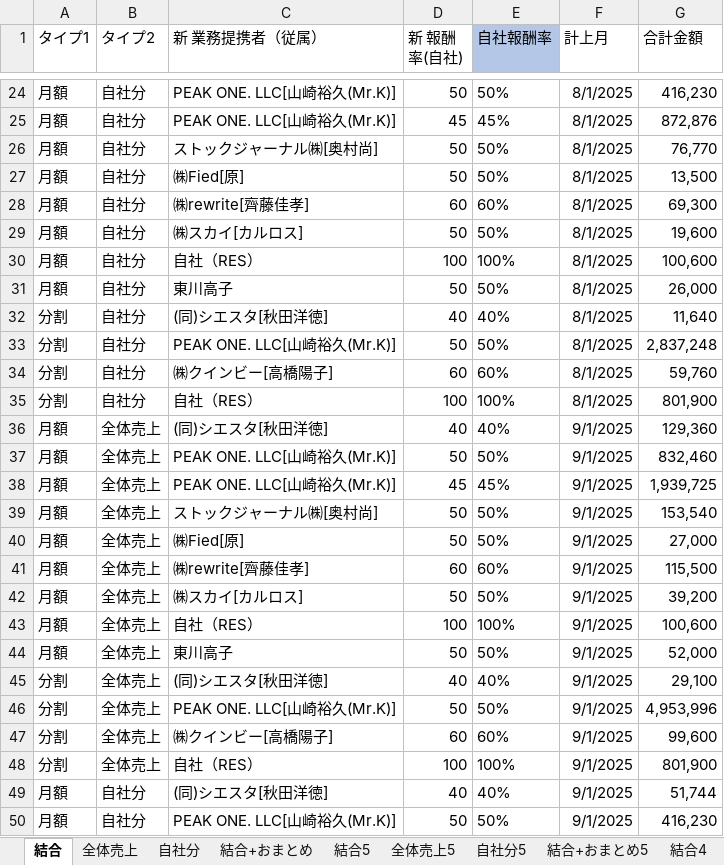
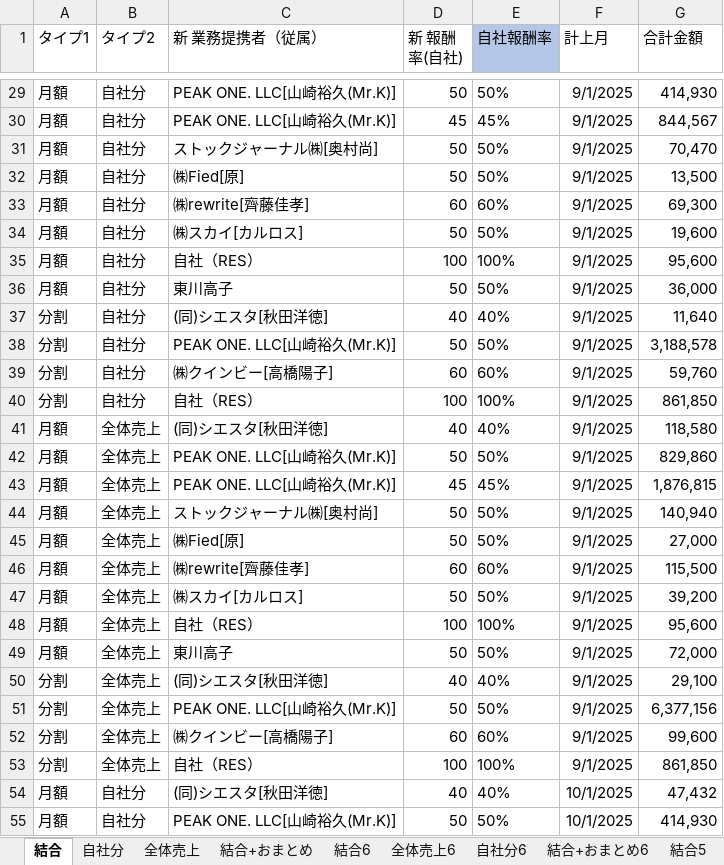
Before and after one commit to resazm/RES, an Excel workbook: 月額_分割統合.xlsx, sheet 結合, drawn as a sheet; only a part is shown, gaps mark what is left out; values as stored, in another font and other column widths than the file's, no borders; removed rows and columns are numbered as before the commit, all else as after; the diff covers the shown part only; the diff names each change by its address in the sheet, - before the commit and + after, or states it on an @@ line.

```diff
--- a/月額_分割統合.xlsx (sheet 結合)
+++ b/月額_分割統合.xlsx (sheet 結合)
+sheet tab: 結合6
+sheet tab: 全体売上6
+sheet tab: 自社分6
+sheet tab: 結合+おまとめ6
@@ sheet tab order changed: 結合 | 自社分 | 全体売上 | 結合+おまとめ | 結合6 | 全体売上6 | 自社分6 | 結合+おまとめ6 | 結合5 @@
-F29:F31 (計上月): 8/1/2025
+F29:F31 (計上月): 9/1/2025
-G29 (合計金額): 416,230
+G29 (合計金額): 414,930
-G30 (合計金額): 872,876
+G30 (合計金額): 844,567
-G31 (合計金額): 76,770
+G31 (合計金額): 70,470
@@ row 27 moved to row 6: 月額 @@
@@ row 28 moved to row 7: 月額 @@
@@ row 29 moved to row 8: 月額 @@
@@ row 53 moved to row 32: 月額 @@
@@ row 54 moved to row 33: 月額 @@
@@ row 55 moved to row 34: 月額 @@
-F35:F36 (計上月): 8/1/2025
+F35:F36 (計上月): 9/1/2025
-G35 (合計金額): 100,600
+G35 (合計金額): 95,600
-G36 (合計金額): 26,000
+G36 (合計金額): 36,000
-row 32: 分割 | 自社分 | (同)シエスタ[秋田洋徳] | 40 | 40% | 8/1/2025 | 11,640
@@ row 58 moved to row 37: 分割 @@
-F38 (計上月): 8/1/2025
+F38 (計上月): 9/1/2025
-G38 (合計金額): 2,837,248
+G38 (合計金額): 3,188,578
-row 34: 分割 | 自社分 | ㈱クインビー[高橋陽子] | 60 | 60% | 8/1/2025 | 59,760
@@ row 60 moved to row 39: 分割 @@
-F40 (計上月): 8/1/2025
+F40 (計上月): 9/1/2025
-G40 (合計金額): 801,900
+G40 (合計金額): 861,850
-G41 (合計金額): 129,360
+G41 (合計金額): 118,580
-G42 (合計金額): 832,460
+G42 (合計金額): 829,860
-G43 (合計金額): 1,939,725
+G43 (合計金額): 1,876,815
-G44 (合計金額): 153,540
+G44 (合計金額): 140,940
-G48 (合計金額): 100,600
+G48 (合計金額): 95,600
-G49 (合計金額): 52,000
+G49 (合計金額): 72,000
-G51 (合計金額): 4,953,996
+G51 (合計金額): 6,377,156
-G53 (合計金額): 801,900
+G53 (合計金額): 861,850
-F54:F55 (計上月): 9/1/2025
+F54:F55 (計上月): 10/1/2025
-G54 (合計金額): 51,744
+G54 (合計金額): 47,432
-G55 (合計金額): 416,230
+G55 (合計金額): 414,930
```
Also changed, not shown: 4 added rows, 8 removed rows, 4 moved rows and 75 edited cells elsewhere in this sheet, sheet 結合+おまとめ, sheet 結合+おまとめ5, sheet 全体売上, sheet 自社分, formulas that keep their value, 8期9期売上データ.xlsx, PEAKONEおまとめ.xlsx, 3 other files.
